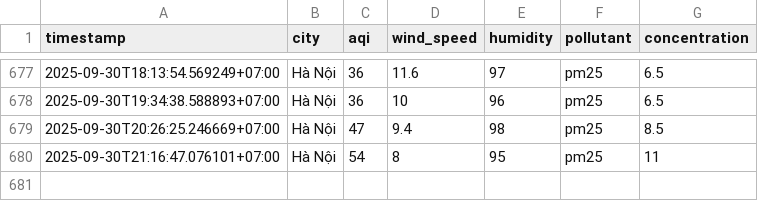
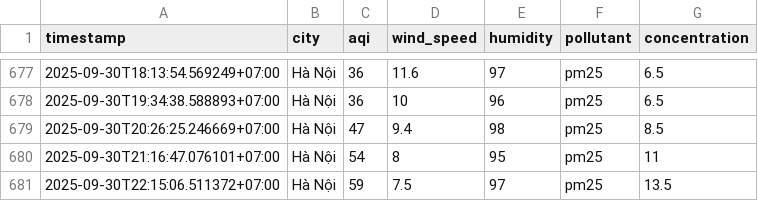
Before and after one commit to 2noScript/iqair-checking, a CSV file: data/Ha_Noi/aqi_Ha_Noi_2025_sep.csv, drawn as a sheet; only a part is shown, gaps mark what is left out.

```diff
--- a/data/Ha_Noi/aqi_Ha_Noi_2025_sep.csv
+++ b/data/Ha_Noi/aqi_Ha_Noi_2025_sep.csv
@@ -680 +680,2 @@ timestamp,city,aqi,wind_speed,humidity,pollutant,concentration
 2025-09-30T21:16:47.076101+07:00,Hà Nội,54,8,95,pm25,11
+2025-09-30T22:15:06.511372+07:00,Hà Nội,59,7.5,97,pm25,13.5
```
Also changed, not shown: data/Hai_Duong/aqi_Hai_Duong_2025_sep.csv, data/Hai_Phong/aqi_Hai_Phong_2025_sep.csv, 8 other files.
